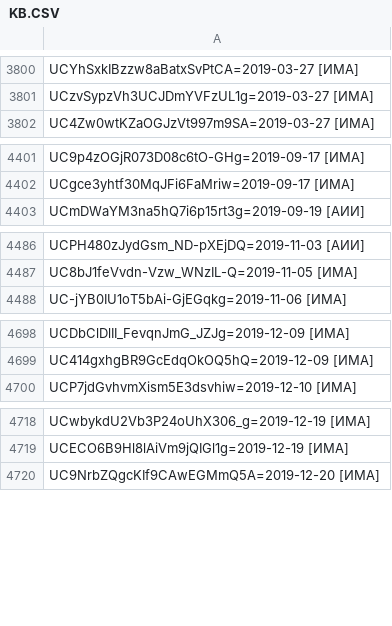
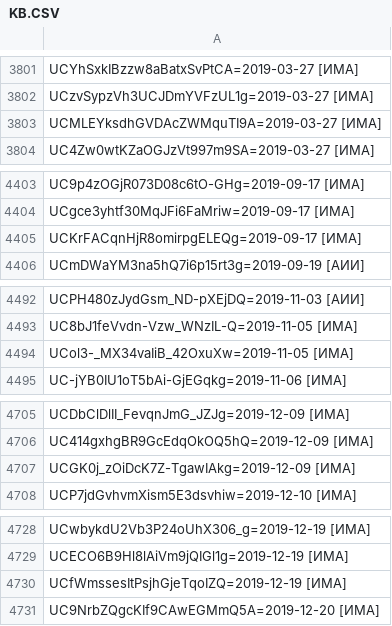
Before and after one commit to FeignedAccomplice/YOUTUBOTS, a CSV file: KB.CSV, drawn as a sheet; only a part is shown, gaps mark what is left out; the diff covers the shown part only.

```diff
--- a/KB.CSV
+++ b/KB.CSV
@@ -3801,2 +3802,3 @@ UCYhSxkIBzzw8aBatxSvPtCA=2019-03-27 [ИМА]
 UCzvSypzVh3UCJDmYVFzUL1g=2019-03-27 [ИМА]
+UCMLEYksdhGVDAcZWMquTI9A=2019-03-27 [ИМА]
 UC4Zw0wtKZaOGJzVt997m9SA=2019-03-27 [ИМА]
@@ -4402,2 +4404,3 @@ UC9p4zOGjR073D08c6tO-GHg=2019-09-17 [ИМА]
 UCgce3yhtf30MqJFi6FaMriw=2019-09-17 [ИМА]
+UCKrFACqnHjR8omirpgELEQg=2019-09-17 [ИМА]
 UCmDWaYM3na5hQ7i6p15rt3g=2019-09-19 [АИИ]
@@ -4487,2 +4493,3 @@ UCPH480zJydGsm_ND-pXEjDQ=2019-11-03 [АИИ]
 UC8bJ1feVvdn-Vzw_WNzIL-Q=2019-11-05 [ИМА]
+UCol3-_MX34vaIiB_42OxuXw=2019-11-05 [ИМА]
 UC-jYB0IU1oT5bAi-GjEGqkg=2019-11-06 [ИМА]
@@ -4699,2 +4706,3 @@ UCDbClDlII_FevqnJmG_JZJg=2019-12-09 [ИМА]
 UC414gxhgBR9GcEdqOkOQ5hQ=2019-12-09 [ИМА]
+UCGK0j_zOiDcK7Z-TgawIAkg=2019-12-09 [ИМА]
 UCP7jdGvhvmXism5E3dsvhiw=2019-12-10 [ИМА]
@@ -4719,2 +4729,3 @@ UCwbykdU2Vb3P24oUhX306_g=2019-12-19 [ИМА]
 UCECO6B9Hl8lAiVm9jQIGl1g=2019-12-19 [ИМА]
+UCfWmssesItPsjhGjeTqoIZQ=2019-12-19 [ИМА]
 UC9NrbZQgcKIf9CAwEGMmQ5A=2019-12-20 [ИМА]
```
Also changed, not shown: 15 added rows elsewhere in this file.
